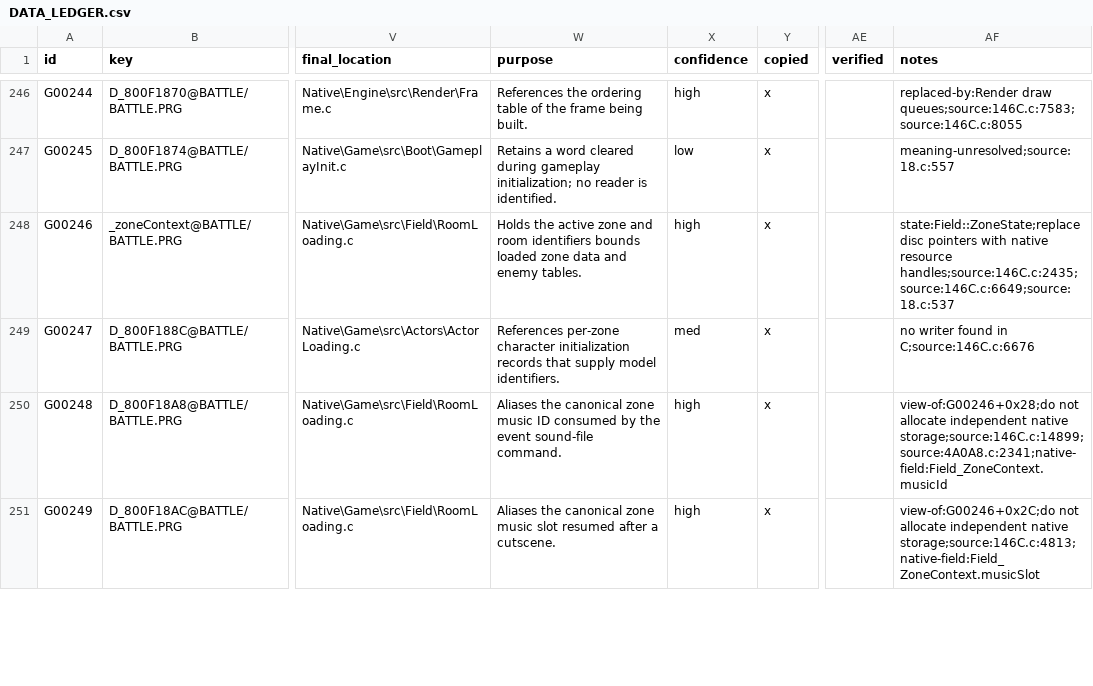
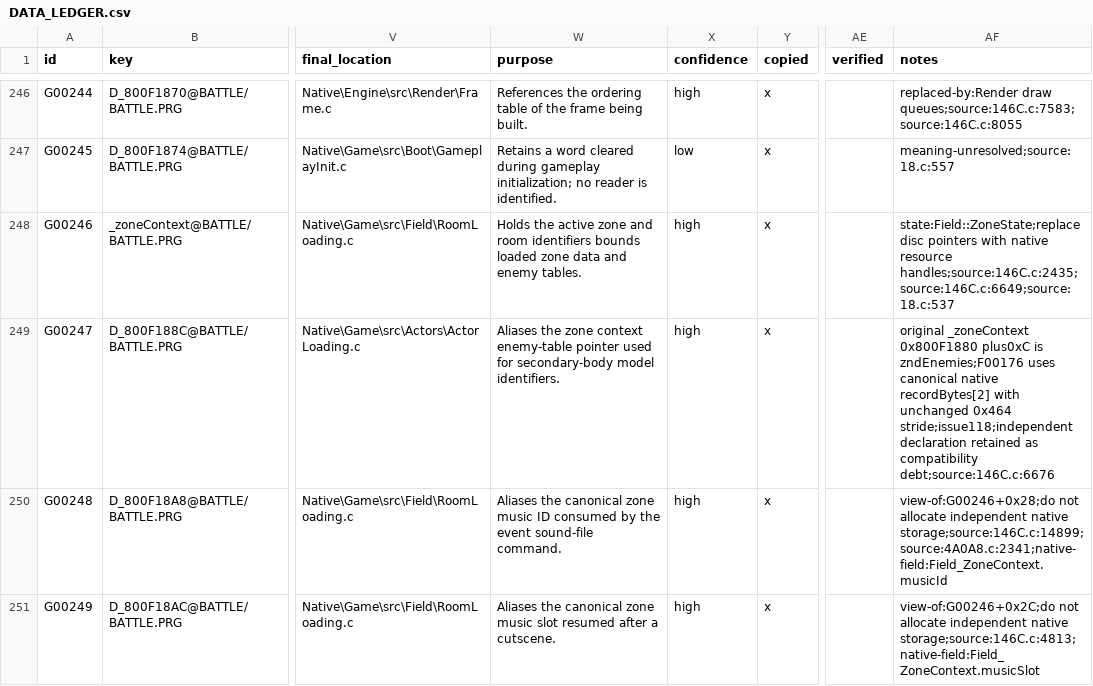
Before and after one commit to JEschete/VS-NativePort, a CSV file: Docs/ledgers/DATA_LEDGER.csv, drawn as a sheet; only a part is shown, gaps mark what is left out; the diff names each change by its address in the sheet, - before the commit and + after, or states it on an @@ line.

Commit message:
Load secondary enemy models from the live zone table
Resolve the original character-table alias in the registered spawn fixup, preserving the shared ZUD index and companion model offset. Cover the generated read with a regression and document Ghost/Banish and repeat-entry acceptance for #118.

```diff
--- a/Docs/ledgers/DATA_LEDGER.csv
+++ b/Docs/ledgers/DATA_LEDGER.csv
-W249 (purpose): References per-zone character initialization records that supply model identifiers.
+W249 (purpose): Aliases the zone context enemy-table pointer used for secondary-body model identifiers.
-X249 (confidence): med
+X249 (confidence): high
-AF249 (notes): no writer found in C;source:146C.c:6676
+AF249 (notes): original _zoneContext 0x800F1880 plus0xC is zndEnemies;F00176 uses canonical native recordBytes[2] with unchanged 0x464 stride;issue118;independent declaration retained as compatibility debt;source:146C.c:6676
```
Also changed, not shown: 6 other files.
